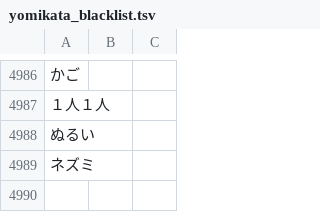
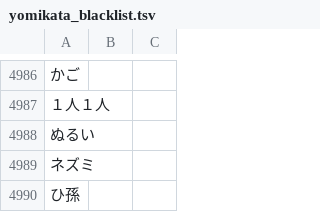
Before and after one commit to attilammagyar/jp-flashcards, a TSV file: skritter/yomikata_blacklist.tsv, drawn as a sheet; only a part is shown, gaps mark what is left out.

```diff
--- a/skritter/yomikata_blacklist.tsv
+++ b/skritter/yomikata_blacklist.tsv
@@ -4989 +4989,2 @@
 ネズミ
+ひ孫
```
Also changed, not shown: skritter/skritter.my_list.tsv.
